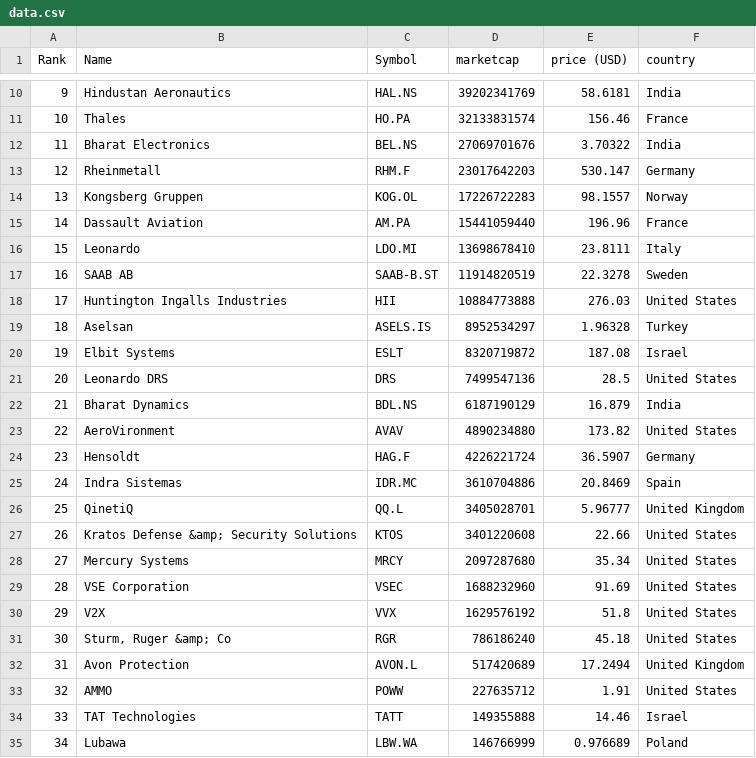
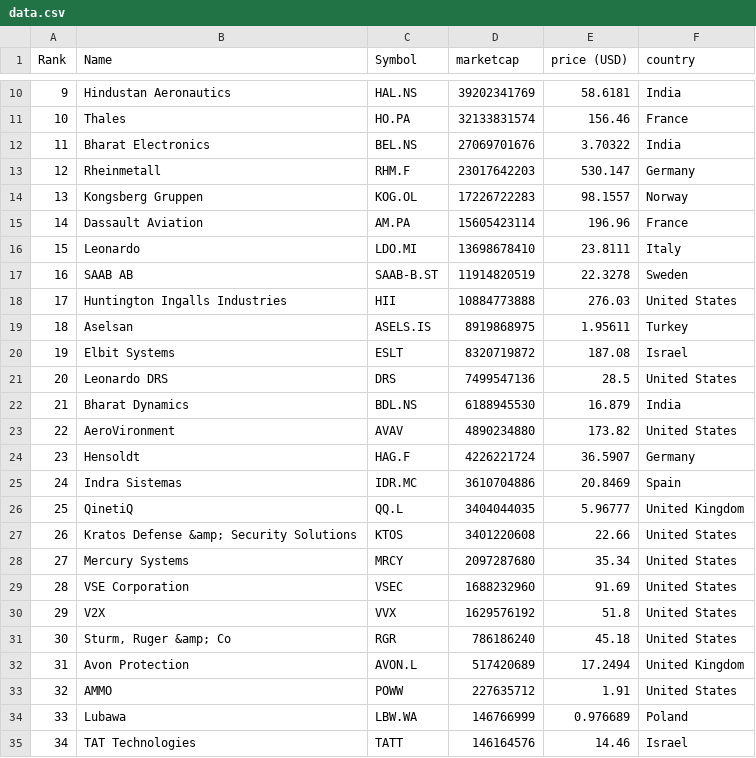
Before and after one commit to carmeloezequiel/taller, a CSV file: data.csv, drawn as a sheet; only a part is shown, gaps mark what is left out; the diff covers the shown part only.

```diff
--- a/data.csv
+++ b/data.csv
@@ -14,3 +14,3 @@
 "13","Kongsberg Gruppen","KOG.OL","17226722283","98.1557","Norway"
-"14","Dassault Aviation","AM.PA","15441059440","196.96","France"
+"14","Dassault Aviation","AM.PA","15605423114","196.96","France"
 "15","Leonardo","LDO.MI","13698678410","23.8111","Italy"
@@ -18,6 +18,6 @@
 "17","Huntington Ingalls Industries","HII","10884773888","276.03","United States"
-"18","Aselsan","ASELS.IS","8952534297","1.96328","Turkey"
+"18","Aselsan","ASELS.IS","8919868975","1.95611","Turkey"
 "19","Elbit Systems","ESLT","8320719872","187.08","Israel"
 "20","Leonardo DRS","DRS","7499547136","28.5","United States"
-"21","Bharat Dynamics","BDL.NS","6187190129","16.879","India"
+"21","Bharat Dynamics","BDL.NS","6188945530","16.879","India"
 "22","AeroVironment","AVAV","4890234880","173.82","United States"
@@ -25,3 +25,3 @@
 "24","Indra Sistemas","IDR.MC","3610704886","20.8469","Spain"
-"25","QinetiQ","QQ.L","3405028701","5.96777","United Kingdom"
+"25","QinetiQ","QQ.L","3404044035","5.96777","United Kingdom"
 "26","Kratos Defense &amp; Security Solutions","KTOS","3401220608","22.66","United States"
@@ -33,3 +33,3 @@
 "32","AMMO","POWW","227635712","1.91","United States"
-"33","TAT Technologies","TATT","149355888","14.46","Israel"
-"34","Lubawa","LBW.WA","146766999","0.976689","Poland"
+"33","Lubawa","LBW.WA","146766999","0.976689","Poland"
+"34","TAT Technologies","TATT","146164576","14.46","Israel"
```
Also changed, not shown: 4 edited cells elsewhere in this file, categorized_data.csv.
